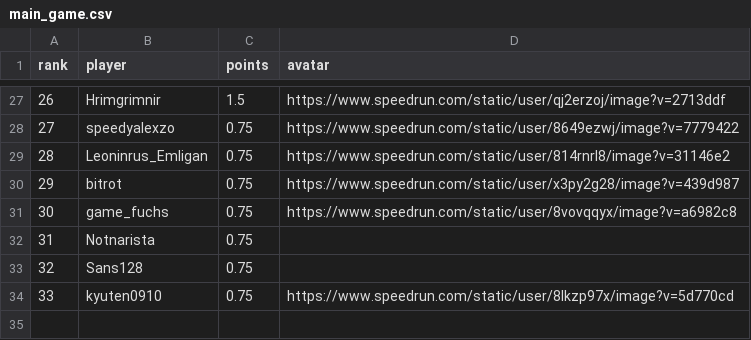
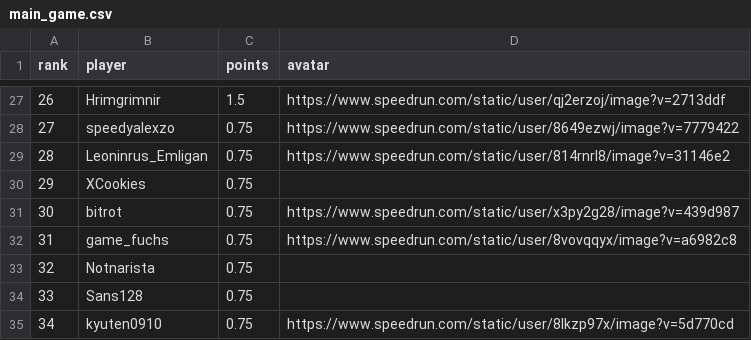
Before and after one commit to BGSW-dev/ReanimaHub, a CSV file: main_game.csv, drawn as a sheet; only a part is shown, gaps mark what is left out; addresses are those after the commit; the diff names each change by its address in the sheet, - before the commit and + after, or states it on an @@ line.

```diff
--- a/main_game.csv
+++ b/main_game.csv
+row 30: 29 | XCookies | 0.75
@@ column A (rank) renumbered from row 31 down @@
```
Also changed, not shown: 2 other files.
